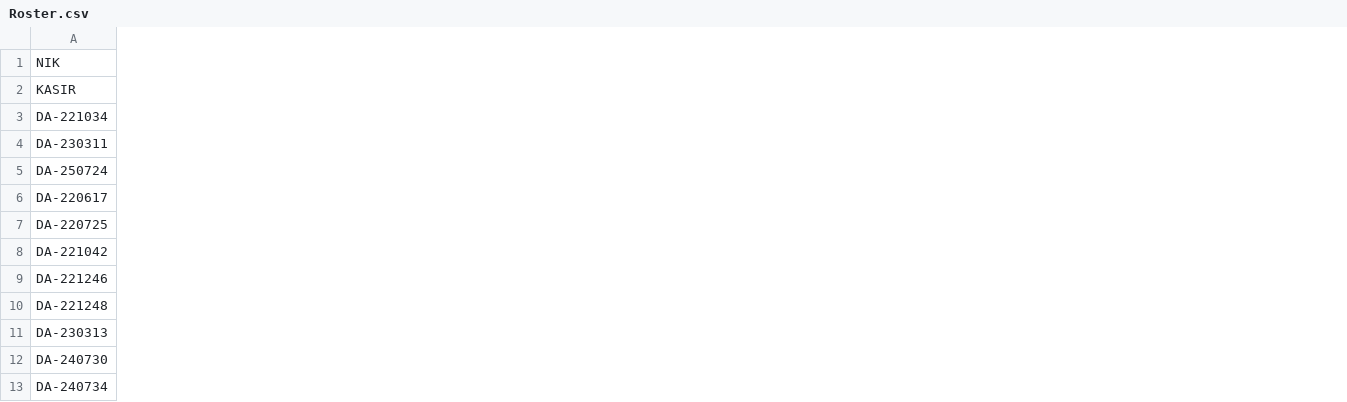
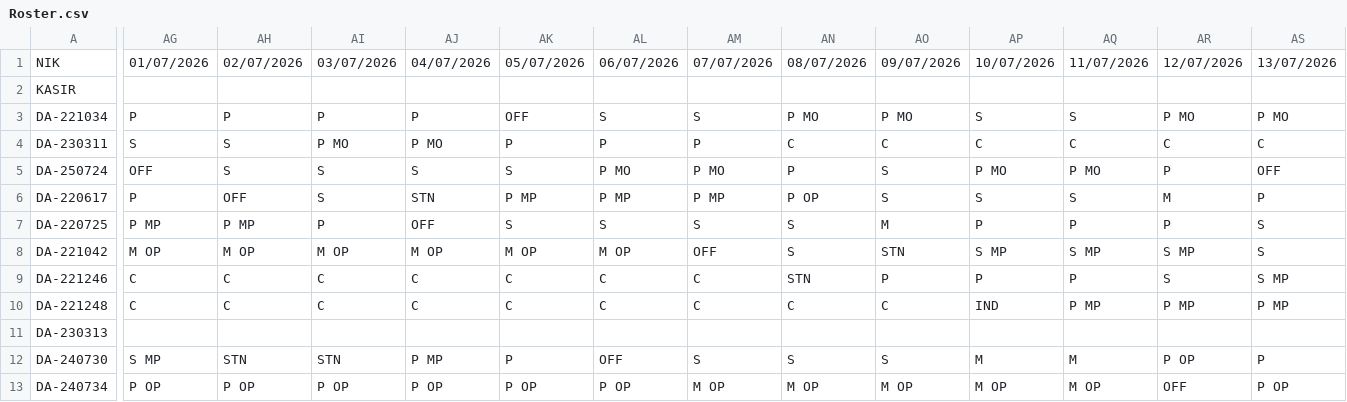
Before and after one commit to martbib1-crypto/roster-ppa-mart, a CSV file: Roster.csv, drawn as a sheet; only a part is shown, gaps mark what is left out; the diff covers the shown part only; the diff names each change by its address in the sheet, - before the commit and + after, or states it on an @@ line.

Commit message:
Add files via upload

```diff
--- a/Roster.csv
+++ b/Roster.csv
+column AG, rows 1-13: 01/07/2026 |  | P | S | OFF | P | P MP | M OP | C | C |  | S MP | P OP
+column AH, rows 1-13: 02/07/2026 |  | P | S | S | OFF | P MP | M OP | C | C |  | STN | P OP
+column AI, rows 1-13: 03/07/2026 |  | P | P MO | S | S | P | M OP | C | C |  | STN | P OP
+column AJ, rows 1-13: 04/07/2026 |  | P | P MO | S | STN | OFF | M OP | C | C |  | P MP | P OP
+column AK, rows 1-13: 05/07/2026 |  | OFF | P | S | P MP | S | M OP | C | C |  | P | P OP
+column AL, rows 1-13: 06/07/2026 |  | S | P | P MO | P MP | S | M OP | C | C |  | OFF | P OP
+column AM, rows 1-13: 07/07/2026 |  | S | P | P MO | P MP | S | OFF | C | C |  | S | M OP
+column AN, rows 1-13: 08/07/2026 |  | P MO | C | P | P OP | S | S | STN | C |  | S | M OP
+column AO, rows 1-13: 09/07/2026 |  | P MO | C | S | S | M | STN | P | C |  | S | M OP
+column AP, rows 1-13: 10/07/2026 |  | S | C | P MO | S | P | S MP | P | IND |  | M | M OP
+column AQ, rows 1-13: 11/07/2026 |  | S | C | P MO | S | P | S MP | P | P MP |  | M | M OP
+column AR, rows 1-13: 12/07/2026 |  | P MO | C | P | M | P | S MP | S | P MP |  | P OP | OFF
+column AS, rows 1-13: 13/07/2026 |  | P MO | C | OFF | P | S | S | S MP | P MP |  | P | P OP
```
Also changed, not shown: 18 added columns elsewhere in this file.
